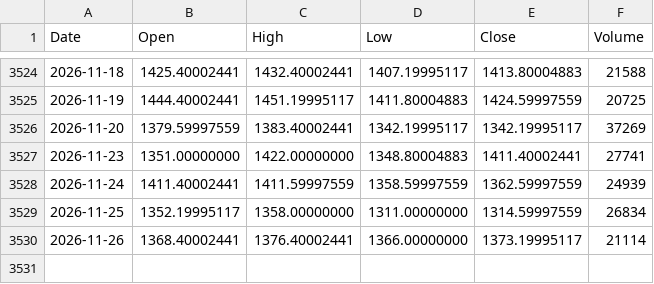
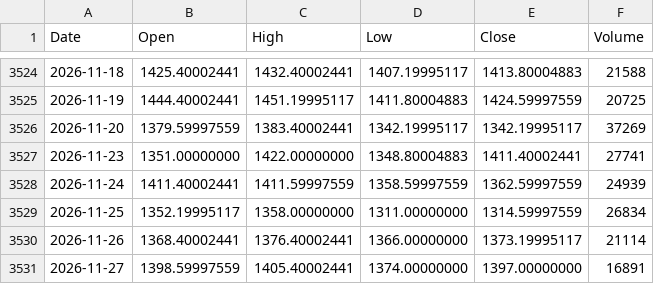
Before and after one commit to PJZoio/Dashboard-de-an-lise-t-cnica-e-gest-o-de-carteira, a CSV file: data/SXRV.DE.csv, drawn as a sheet; only a part is shown, gaps mark what is left out.

```diff
--- a/data/SXRV.DE.csv
+++ b/data/SXRV.DE.csv
@@ -3530 +3530,2 @@ Date,Open,High,Low,Close,Volume
 2026-11-26,1368.40002441,1376.40002441,1366.00000000,1373.19995117,21114
+2026-11-27,1398.59997559,1405.40002441,1374.00000000,1397.00000000,16891
```
Also changed, not shown: data/IWDA.AS.csv, data/MEUD.PA.csv, 56 other files.
